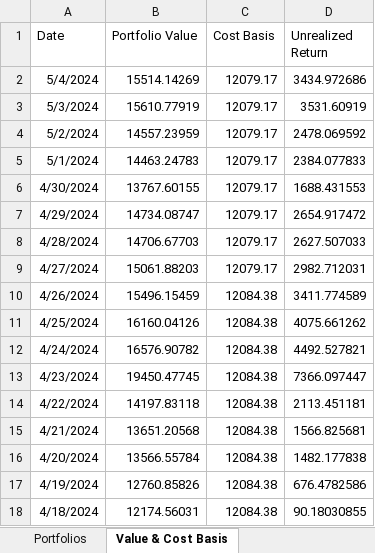
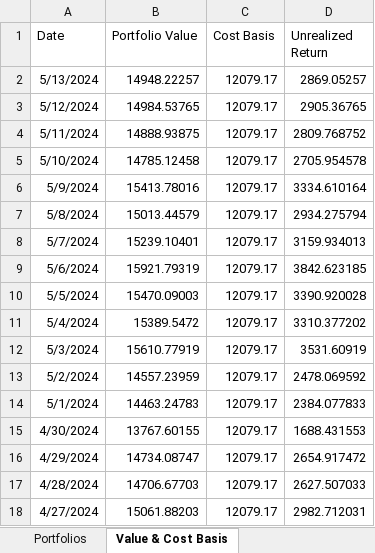
Before and after one commit to jtheriault17/crypto-excel, an Excel workbook: workbooks/Transactions.xlsm, sheet Value & Cost Basis, drawn as a sheet; only a part is shown; the shorter side is filled out with more unchanged rows; values as stored, in another font and other column widths than the file's, no borders; table styles not drawn; addresses are those after the commit; the diff names each change by its address in the sheet, - before the commit and + after, or states it on an @@ line.

```diff
--- a/workbooks/Transactions.xlsm (sheet Value & Cost Basis)
+++ b/workbooks/Transactions.xlsm (sheet Value & Cost Basis)
+row 2: 5/13/2024 | 14948.22257 | 12079.17 | 2869.05257
+row 3: 5/12/2024 | 14984.53765 | 12079.17 | 2905.36765
+row 4: 5/11/2024 | 14888.93875 | 12079.17 | 2809.768752
+row 5: 5/10/2024 | 14785.12458 | 12079.17 | 2705.954578
+row 6: 5/9/2024 | 15413.78016 | 12079.17 | 3334.610164
+row 7: 5/8/2024 | 15013.44579 | 12079.17 | 2934.275794
+row 8: 5/7/2024 | 15239.10401 | 12079.17 | 3159.934013
+row 9: 5/6/2024 | 15921.79319 | 12079.17 | 3842.623185
+row 10: 5/5/2024 | 15470.09003 | 12079.17 | 3390.920028
-B11 (Portfolio Value): 15514.14269
+B11 (Portfolio Value): 15389.5472
-D11 (Unrealized Return): 3434.972686
+D11 (Unrealized Return): 3310.377202
```
Also changed, not shown: sheet Transactions (After Sales), sheet Portfolios, sheet Current Prices, sheet Currency Data, sheet Portfolio, sheet Tax Calc, charts or pictures, workbooks/8949Form.xlsx, workbooks/after-sales.xlsx, 10 other files.
